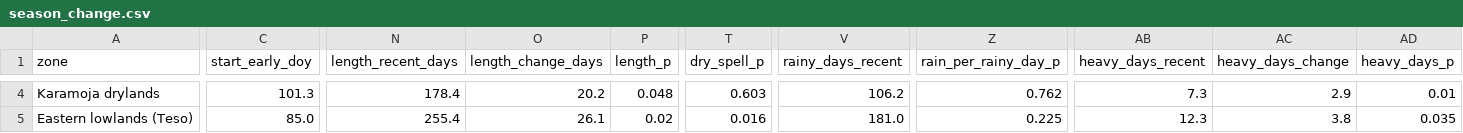
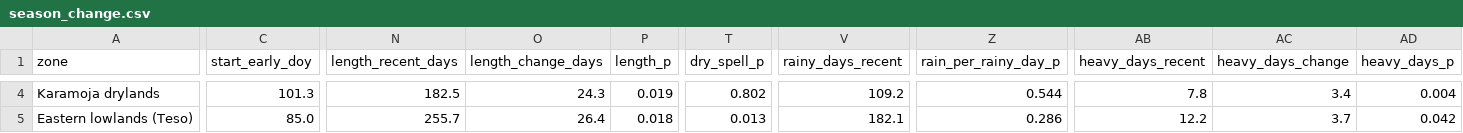
Before and after one commit to Muhire-taa/uganda-agrozone-seasons, a CSV file: data/season_change.csv, drawn as a sheet; only a part is shown, gaps mark what is left out; the diff covers the shown part only; the diff names each change by its address in the sheet, - before the commit and + after, or states it on an @@ line.

```diff
--- a/data/season_change.csv
+++ b/data/season_change.csv
-N4 (length_recent_days): 178.4
+N4 (length_recent_days): 182.5
-O4 (length_change_days): 20.2
+O4 (length_change_days): 24.3
-P4 (length_p): 0.048
+P4 (length_p): 0.019
-T4 (dry_spell_p): 0.603
+T4 (dry_spell_p): 0.802
-V4 (rainy_days_recent): 106.2
+V4 (rainy_days_recent): 109.2
-Z4 (rain_per_rainy_day_p): 0.762
+Z4 (rain_per_rainy_day_p): 0.544
-AB4 (heavy_days_recent): 7.3
+AB4 (heavy_days_recent): 7.8
-AC4 (heavy_days_change): 2.9
+AC4 (heavy_days_change): 3.4
-AD4 (heavy_days_p): 0.01
+AD4 (heavy_days_p): 0.004
-N5 (length_recent_days): 255.4
+N5 (length_recent_days): 255.7
-O5 (length_change_days): 26.1
+O5 (length_change_days): 26.4
-P5 (length_p): 0.02
+P5 (length_p): 0.018
-T5 (dry_spell_p): 0.016
+T5 (dry_spell_p): 0.013
-V5 (rainy_days_recent): 181.0
+V5 (rainy_days_recent): 182.1
-Z5 (rain_per_rainy_day_p): 0.225
+Z5 (rain_per_rainy_day_p): 0.286
-AB5 (heavy_days_recent): 12.3
+AB5 (heavy_days_recent): 12.2
-AC5 (heavy_days_change): 3.8
+AC5 (heavy_days_change): 3.7
-AD5 (heavy_days_p): 0.035
+AD5 (heavy_days_p): 0.042
```
Also changed, not shown: 129 edited cells elsewhere in this file, data/seasons_by_year.csv, 1 other file.
